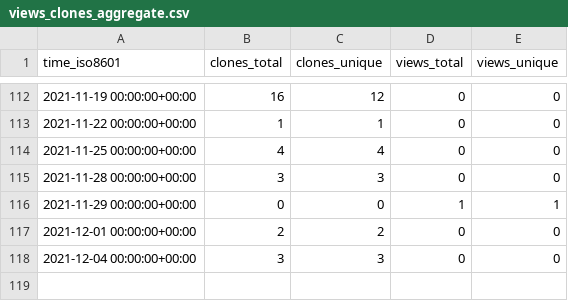
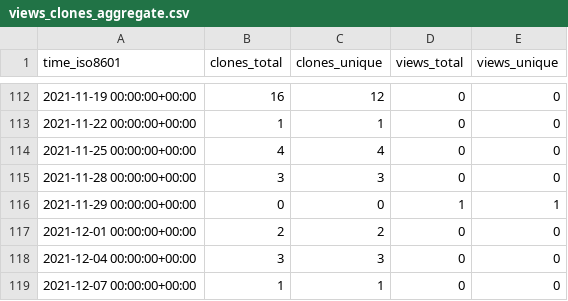
Before and after one commit to Olliroxx/surviv.py, a CSV file: Olliroxx/surviv.py/ghrs-data/views_clones_aggregate.csv, drawn as a sheet; only a part is shown, gaps mark what is left out; the diff names each change by its address in the sheet, - before the commit and + after, or states it on an @@ line.

```diff
--- a/Olliroxx/surviv.py/ghrs-data/views_clones_aggregate.csv
+++ b/Olliroxx/surviv.py/ghrs-data/views_clones_aggregate.csv
+row 119: 2021-12-07 00:00:00+00:00 | 1 | 1 | 0 | 0
```
Also changed, not shown: 1 other file.
